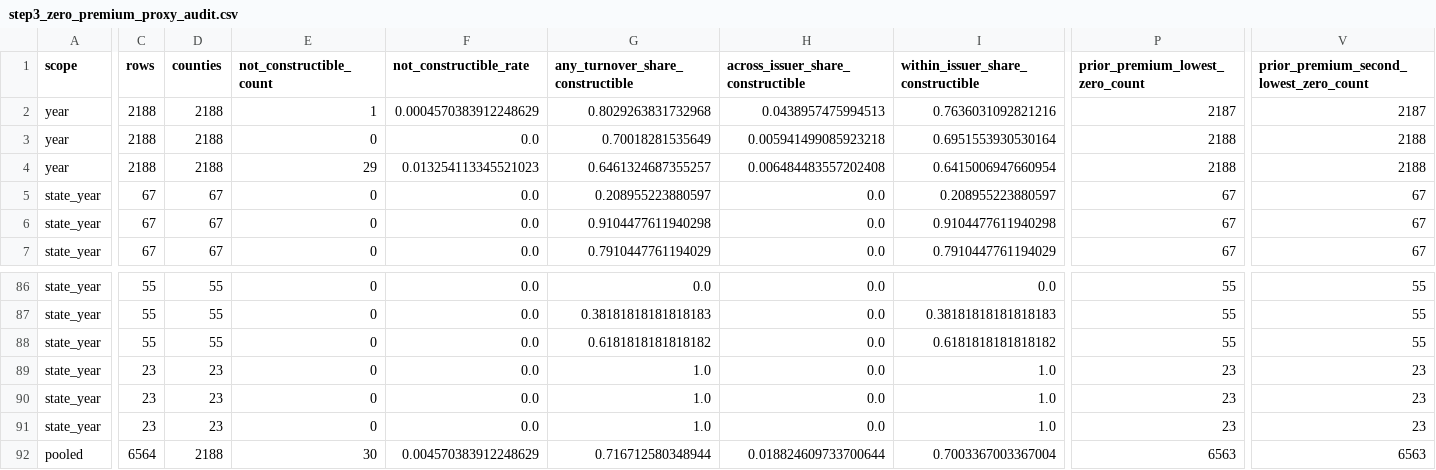
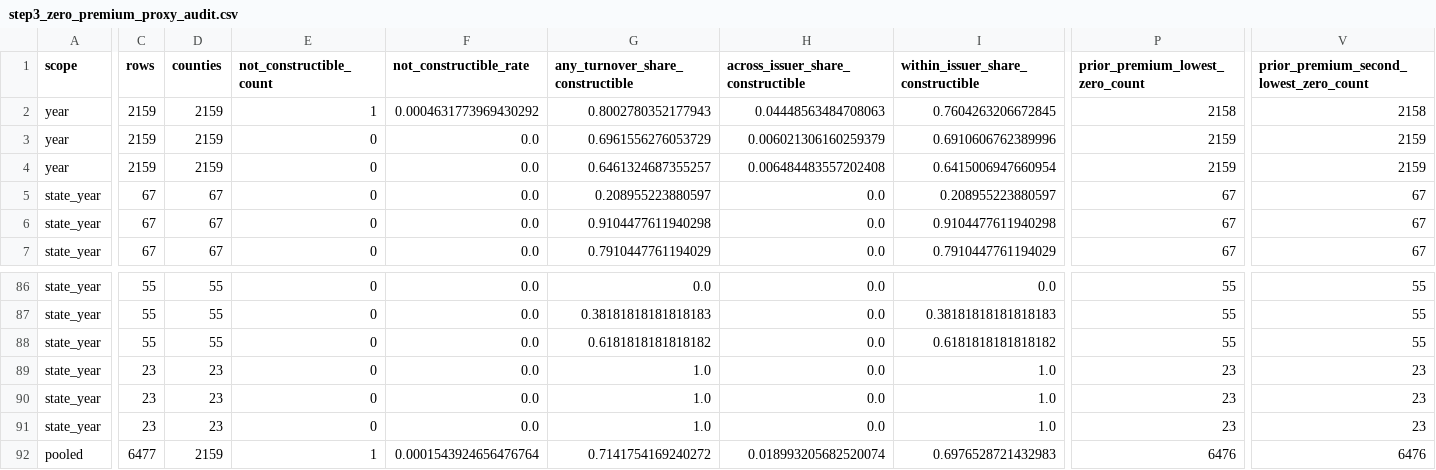
Before and after one commit to teamweiweif/InsuranceStudy, a CSV file: zero_premium_project/outputs/step3_zero_premium_proxy_audit.csv, drawn as a sheet; only a part is shown, gaps mark what is left out; the diff covers the shown part only; the diff names each change by its address in the sheet, - before the commit and + after, or states it on an @@ line.

```diff
--- a/zero_premium_project/outputs/step3_zero_premium_proxy_audit.csv
+++ b/zero_premium_project/outputs/step3_zero_premium_proxy_audit.csv
-C2:C4 (rows): 2188
+C2:C4 (rows): 2159
-D2:D4 (counties): 2188
+D2:D4 (counties): 2159
-F2 (not_constructible_rate): 0.0004570383912248629
+F2 (not_constructible_rate): 0.0004631773969430292
-G2 (any_turnover_share_constructible): 0.8029263831732968
+G2 (any_turnover_share_constructible): 0.8002780352177943
-H2: 0.0438957475994513
+H2: 0.04448563484708063
-I2: 0.7636031092821216
+I2: 0.7604263206672845
-P2 (prior_premium_lowest_zero_count): 2187
+P2 (prior_premium_lowest_zero_count): 2158
-V2: 2187
+V2: 2158
-G3 (any_turnover_share_constructible): 0.70018281535649
+G3 (any_turnover_share_constructible): 0.6961556276053729
-H3: 0.005941499085923218
+H3: 0.006021306160259379
-I3: 0.6951553930530164
+I3: 0.6910606762389996
-P3:P4 (prior_premium_lowest_zero_count): 2188
+P3:P4 (prior_premium_lowest_zero_count): 2159
-V3:V4: 2188
+V3:V4: 2159
-E4 (not_constructible_count): 29
+E4 (not_constructible_count): 0
-F4 (not_constructible_rate): 0.013254113345521023
+F4 (not_constructible_rate): 0.0
-C92 (rows): 6564
+C92 (rows): 6477
-D92 (counties): 2188
+D92 (counties): 2159
-E92 (not_constructible_count): 30
+E92 (not_constructible_count): 1
-F92 (not_constructible_rate): 0.004570383912248629
+F92 (not_constructible_rate): 0.0001543924656476764
-G92 (any_turnover_share_constructible): 0.716712580348944
+G92 (any_turnover_share_constructible): 0.7141754169240272
-H92: 0.018824609733700644
+H92: 0.018993205682520074
-I92: 0.7003367003367004
+I92: 0.6976528721432983
-P92 (prior_premium_lowest_zero_count): 6563
+P92 (prior_premium_lowest_zero_count): 6476
-V92: 6563
+V92: 6476
```
Also changed, not shown: 82 edited cells elsewhere in this file, zero_premium_project/outputs/step3_sample_alignment.csv, zero_premium_project/outputs/step3_sensitivity_summary.csv, 23 other files.
